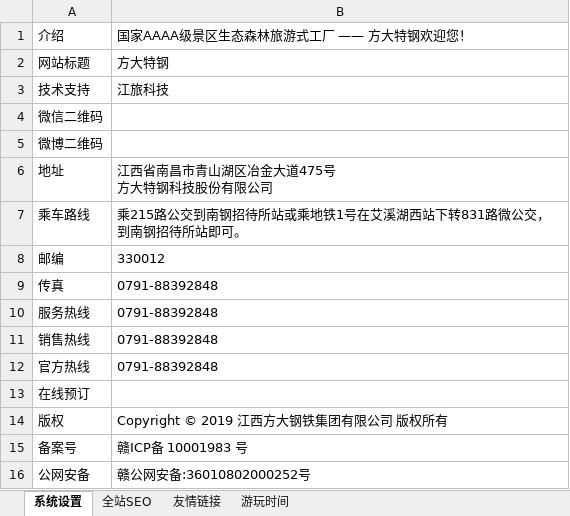
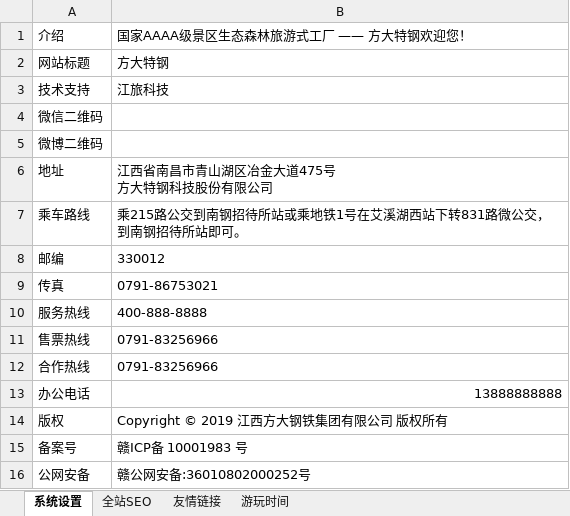
Before and after one commit to ZhiXiao-Lin/nestify, an Excel workbook: server/seeds/settings.xlsx, sheet 系统设置, drawn as a sheet; values as stored, in another font and other column widths than the file's, no borders; removed rows and columns are numbered as before the commit, all else as after; the diff names each change by its address in the sheet, - before the commit and + after, or states it on an @@ line.

```diff
--- a/server/seeds/settings.xlsx (sheet 系统设置)
+++ b/server/seeds/settings.xlsx (sheet 系统设置)
-B9: 0791-88392848
+B9: 0791-86753021
-B10: 0791-88392848
+B10: 400-888-8888
-row 11: 销售热线 | 0791-88392848
-row 12: 官方热线 | 0791-88392848
-row 13: 在线预订
+row 11: 售票热线 | 0791-83256966
+row 12: 合作热线 | 0791-83256966
+row 13: 办公电话 | 13888888888
```
Also changed, not shown: 5 other files.
